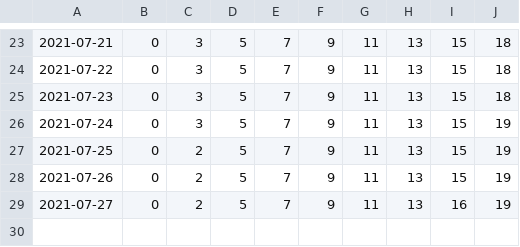
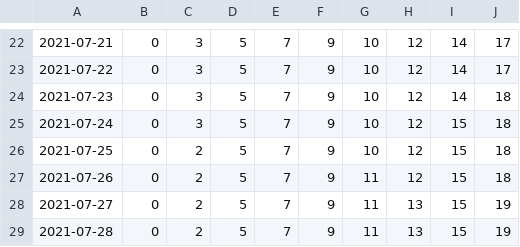
Before and after one commit to olshena/COVIDNearTerm, a CSV file: Projections/Archive/Yuba.csv, drawn as a sheet; only a part is shown, gaps mark what is left out; the diff covers the shown part only.

```diff
--- a/Projections/Archive/Yuba.csv
+++ b/Projections/Archive/Yuba.csv
@@ -23,7 +22,8 @@
-"2021-07-21","0","3","5","7","9","11","13","15","18"
-"2021-07-22","0","3","5","7","9","11","13","15","18"
-"2021-07-23","0","3","5","7","9","11","13","15","18"
-"2021-07-24","0","3","5","7","9","11","13","15","19"
-"2021-07-25","0","2","5","7","9","11","13","15","19"
-"2021-07-26","0","2","5","7","9","11","13","15","19"
-"2021-07-27","0","2","5","7","9","11","13","16","19"
+"2021-07-21","0","3","5","7","9","10","12","14","17"
+"2021-07-22","0","3","5","7","9","10","12","14","17"
+"2021-07-23","0","3","5","7","9","10","12","14","18"
+"2021-07-24","0","3","5","7","9","10","12","15","18"
+"2021-07-25","0","2","5","7","9","10","12","15","18"
+"2021-07-26","0","2","5","7","9","11","12","15","18"
+"2021-07-27","0","2","5","7","9","11","13","15","19"
+"2021-07-28","0","2","5","7","9","11","13","15","19"
```
Also changed, not shown: 1 removed row and 40 edited cells elsewhere in this file, 1 other file.
